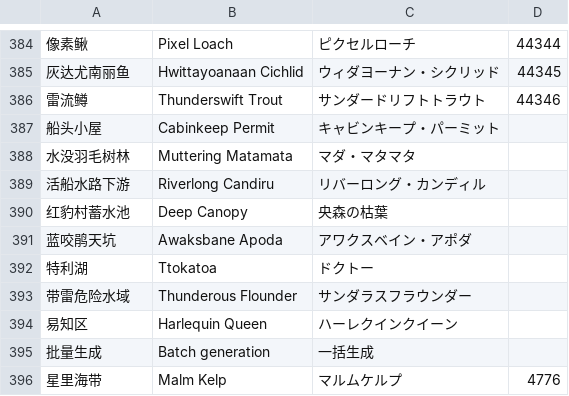
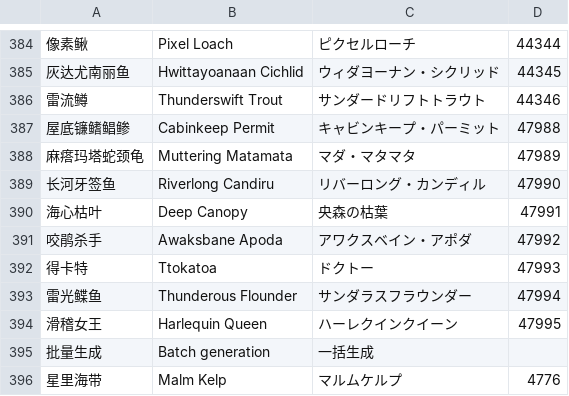
Before and after one commit to BlackCleaverLoli/MissFisher, a CSV file: PresetName.csv, drawn as a sheet; only a part is shown, gaps mark what is left out.

```diff
--- a/PresetName.csv
+++ b/PresetName.csv
@@ -386,10 +386,10 @@
 雷流鳟,Thunderswift Trout,サンダードリフトトラウト,44346
-船头小屋,Cabinkeep Permit,キャビンキープ・パーミット,
-水没羽毛树林,Muttering Matamata,マダ・マタマタ,
-活船水路下游,Riverlong Candiru,リバーロング・カンディル,
-红豹村蓄水池,Deep Canopy,央森の枯葉,
-蓝咬鹃天坑,Awaksbane Apoda,アワクスベイン・アポダ,
-特利湖,Ttokatoa,ドクトー,
-带雷危险水域,Thunderous Flounder,サンダラスフラウンダー,
-易知区,Harlequin Queen,ハーレクインクイーン,
+屋底镰鳍鲳鲹,Cabinkeep Permit,キャビンキープ・パーミット,47988
+麻瘩玛塔蛇颈龟,Muttering Matamata,マダ・マタマタ,47989
+长河牙签鱼,Riverlong Candiru,リバーロング・カンディル,47990
+海心枯叶,Deep Canopy,央森の枯葉,47991
+咬鹃杀手,Awaksbane Apoda,アワクスベイン・アポダ,47992
+得卡特,Ttokatoa,ドクトー,47993
+雷光鲽鱼,Thunderous Flounder,サンダラスフラウンダー,47994
+滑稽女王,Harlequin Queen,ハーレクインクイーン,47995
 批量生成,Batch generation,一括生成,
```
Also changed, not shown: Preset4V2.csv, 3 other files.
